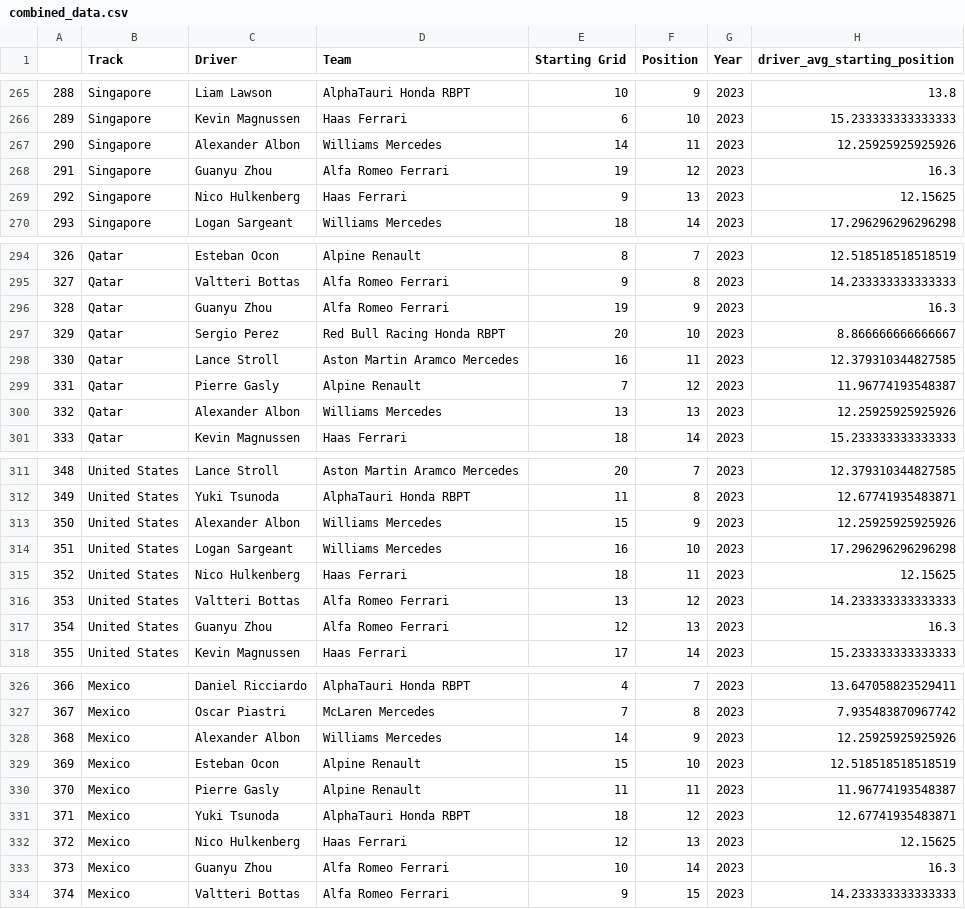
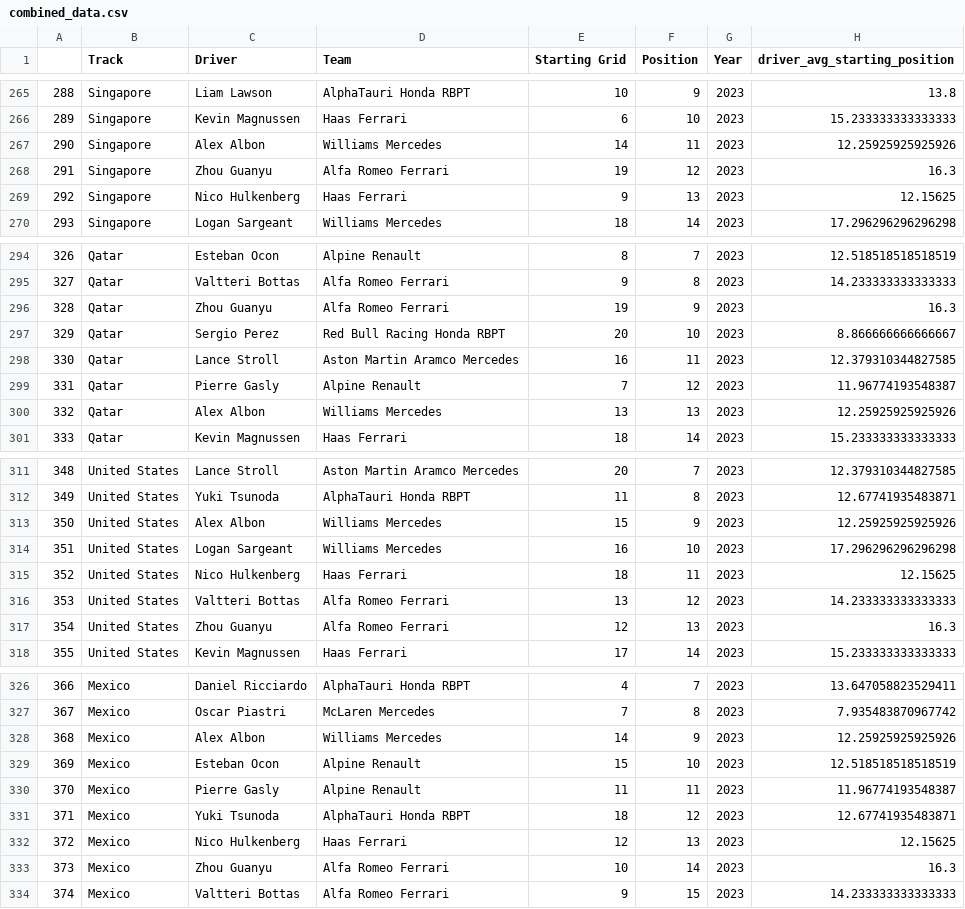
Before and after one commit to Justinstone2001/formula_one_predictions, a CSV file: combined_data.csv, drawn as a sheet; only a part is shown, gaps mark what is left out; the diff covers the shown part only; the diff names each change by its address in the sheet, - before the commit and + after, or states it on an @@ line.

Commit message:
Fixed glitch with two drivers not predicting correctly,made small style changes to the app

```diff
--- a/combined_data.csv
+++ b/combined_data.csv
-C267 (Driver): Alexander Albon
+C267 (Driver): Alex Albon
-C268 (Driver): Guanyu Zhou
+C268 (Driver): Zhou Guanyu
-C296 (Driver): Guanyu Zhou
+C296 (Driver): Zhou Guanyu
-C300 (Driver): Alexander Albon
+C300 (Driver): Alex Albon
-C313 (Driver): Alexander Albon
+C313 (Driver): Alex Albon
-C317 (Driver): Guanyu Zhou
+C317 (Driver): Zhou Guanyu
-C328 (Driver): Alexander Albon
+C328 (Driver): Alex Albon
-C333 (Driver): Guanyu Zhou
+C333 (Driver): Zhou Guanyu
```
Also changed, not shown: 49 edited cells elsewhere in this file, 3 other files.
